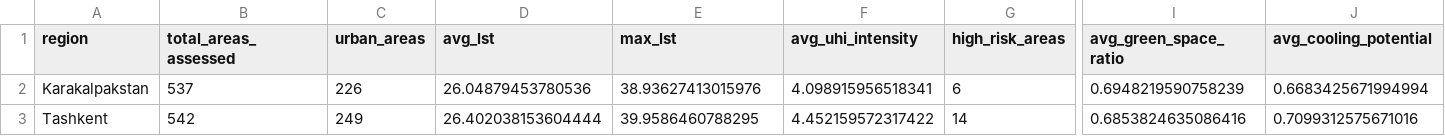
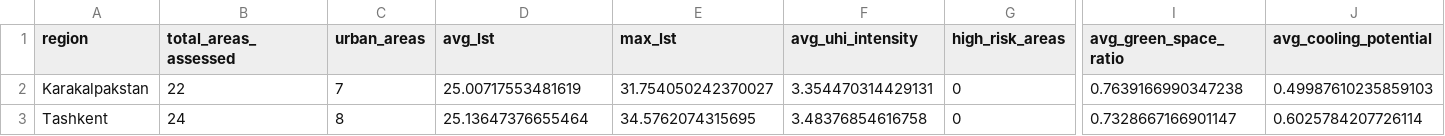
Before and after one commit to tim7en/alphaearth, a CSV file: alphaearth-uz/alphaearth-uz/tables/urban_heat_regional_analysis.csv, drawn as a sheet; only a part is shown, gaps mark what is left out; the diff covers the shown part only; the diff names each change by its address in the sheet, - before the commit and + after, or states it on an @@ line.

```diff
--- a/alphaearth-uz/alphaearth-uz/tables/urban_heat_regional_analysis.csv
+++ b/alphaearth-uz/alphaearth-uz/tables/urban_heat_regional_analysis.csv
-B2 (total_areas_assessed): 537
+B2 (total_areas_assessed): 22
-C2 (urban_areas): 226
+C2 (urban_areas): 7
-D2 (avg_lst): 26.04879453780536
+D2 (avg_lst): 25.00717553481619
-E2 (max_lst): 38.93627413015976
+E2 (max_lst): 31.754050242370027
-F2 (avg_uhi_intensity): 4.098915956518341
+F2 (avg_uhi_intensity): 3.354470314429131
-G2 (high_risk_areas): 6
+G2 (high_risk_areas): 0
-I2 (avg_green_space_ratio): 0.6948219590758239
+I2 (avg_green_space_ratio): 0.7639166990347238
-J2 (avg_cooling_potential): 0.6683425671994994
+J2 (avg_cooling_potential): 0.49987610235859103
-B3 (total_areas_assessed): 542
+B3 (total_areas_assessed): 24
-C3 (urban_areas): 249
+C3 (urban_areas): 8
-D3 (avg_lst): 26.402038153604444
+D3 (avg_lst): 25.13647376655464
-E3 (max_lst): 39.9586460788295
+E3 (max_lst): 34.5762074315695
-F3 (avg_uhi_intensity): 4.452159572317422
+F3 (avg_uhi_intensity): 3.48376854616758
-G3 (high_risk_areas): 14
+G3 (high_risk_areas): 0
-I3 (avg_green_space_ratio): 0.6853824635086416
+I3 (avg_green_space_ratio): 0.7328667166901147
-J3 (avg_cooling_potential): 0.7099312575671016
+J3 (avg_cooling_potential): 0.6025784207726114
```
Also changed, not shown: 42 edited cells elsewhere in this file, alphaearth-uz/alphaearth-uz/tables/afforestation_environmental_ranges.csv, alphaearth-uz/alphaearth-uz/tables/afforestation_feature_importance.csv, 48 other files.
